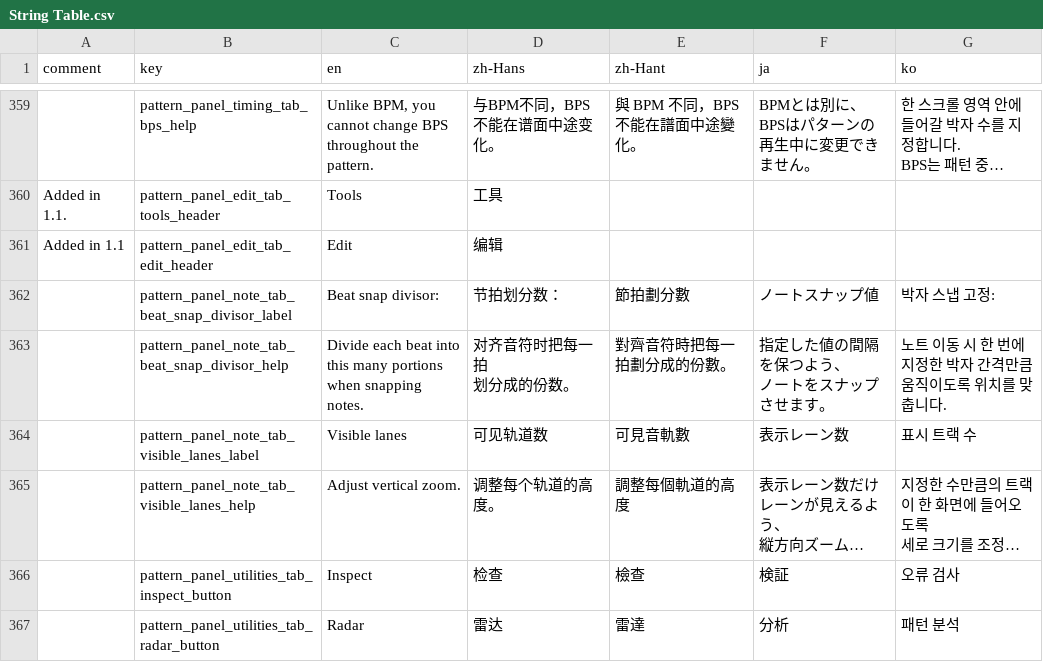
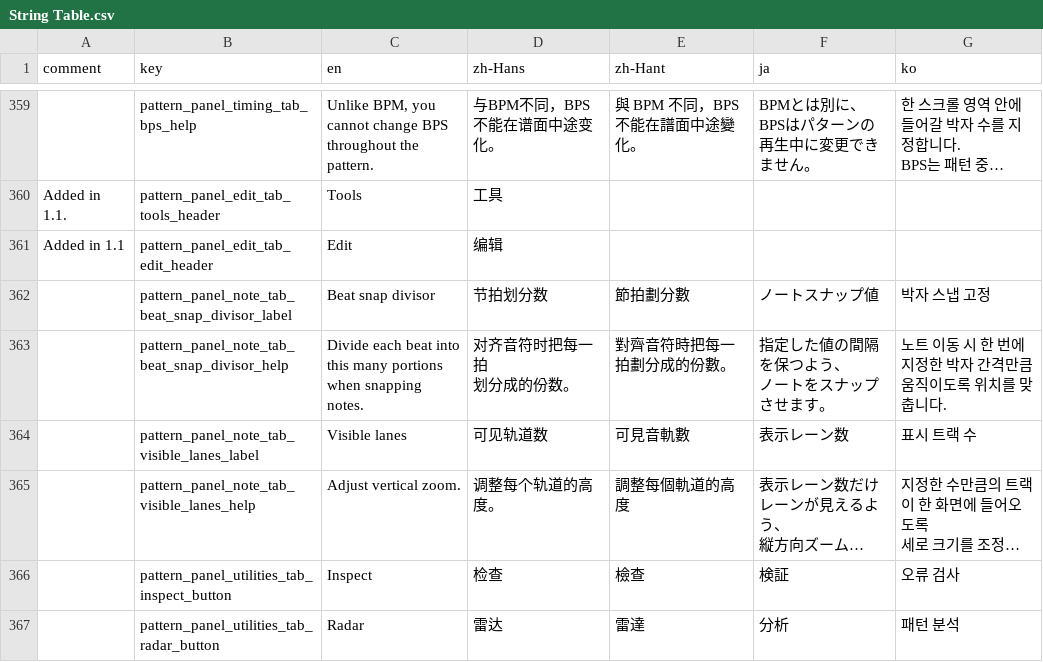
Before and after one commit to techmania-team/techmania, a CSV file: TECHMANIA/Assets/String Table.csv, drawn as a sheet; only a part is shown, gaps mark what is left out; long unchanged cells end in ….

```diff
--- a/TECHMANIA/Assets/String Table.csv
+++ b/TECHMANIA/Assets/String Table.csv
@@ -644,3 +644,3 @@ Added in 1.1.,pattern_panel_edit_tab_tools_header,Tools,工具,,,
 Added in 1.1,pattern_panel_edit_tab_edit_header,Edit,编辑,,,
-,pattern_panel_note_tab_beat_snap_divisor_label,Beat snap divisor:,节拍划分数：,節拍劃分數,ノートスナップ値,박자 스냅 고정:
+,pattern_panel_note_tab_beat_snap_divisor_label,Beat snap divisor,节拍划分数,節拍劃分數,ノートスナップ値,박자 스냅 고정
 ,pattern_panel_note_tab_beat_snap_divisor_help,"Divide each beat into this many portions
```
Also changed, not shown: 7 other files.
